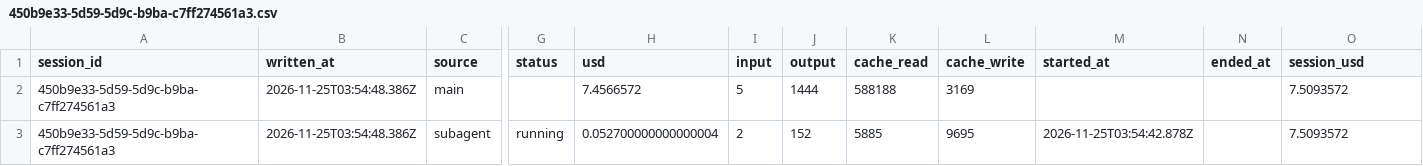
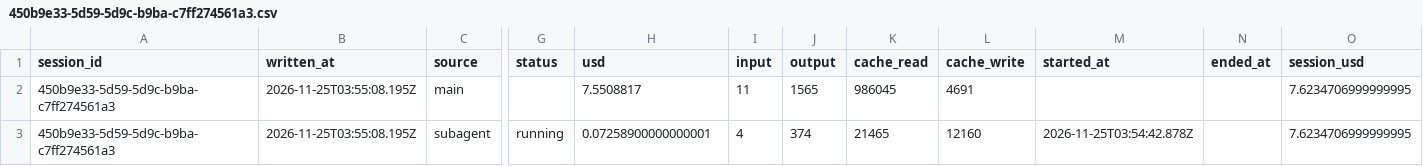
Before and after one commit to rhope-ops/33-332.Z, a CSV file: costs/450b9e33-5d59-5d9c-b9ba-c7ff274561a3.csv, drawn as a sheet; only a part is shown, gaps mark what is left out; the diff names each change by its address in the sheet, - before the commit and + after, or states it on an @@ line.

```diff
--- a/costs/450b9e33-5d59-5d9c-b9ba-c7ff274561a3.csv
+++ b/costs/450b9e33-5d59-5d9c-b9ba-c7ff274561a3.csv
-B2:B3 (written_at): 2026-11-25T03:54:48.386Z
+B2:B3 (written_at): 2026-11-25T03:55:08.195Z
-H2 (usd): 7.4566572
+H2 (usd): 7.5508817
-I2 (input): 5
+I2 (input): 11
-J2 (output): 1444
+J2 (output): 1565
-K2 (cache_read): 588188
+K2 (cache_read): 986045
-L2 (cache_write): 3169
+L2 (cache_write): 4691
-O2:O3 (session_usd): 7.5093572
+O2:O3 (session_usd): 7.6234706999999995
-H3 (usd): 0.052700000000000004
+H3 (usd): 0.07258900000000001
-I3 (input): 2
+I3 (input): 4
-J3 (output): 152
+J3 (output): 374
-K3 (cache_read): 5885
+K3 (cache_read): 21465
-L3 (cache_write): 9695
+L3 (cache_write): 12160
```
Also changed, not shown: sessions/450b9e33-5d59-5d9c-b9ba-c7ff274561a3.csv.
